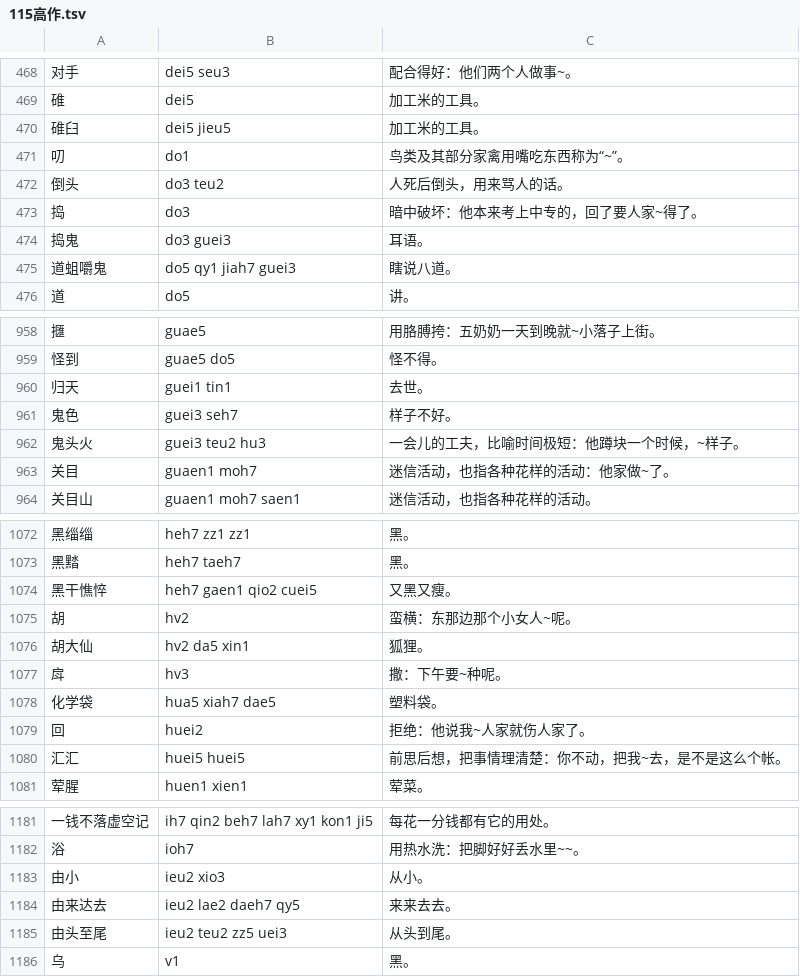
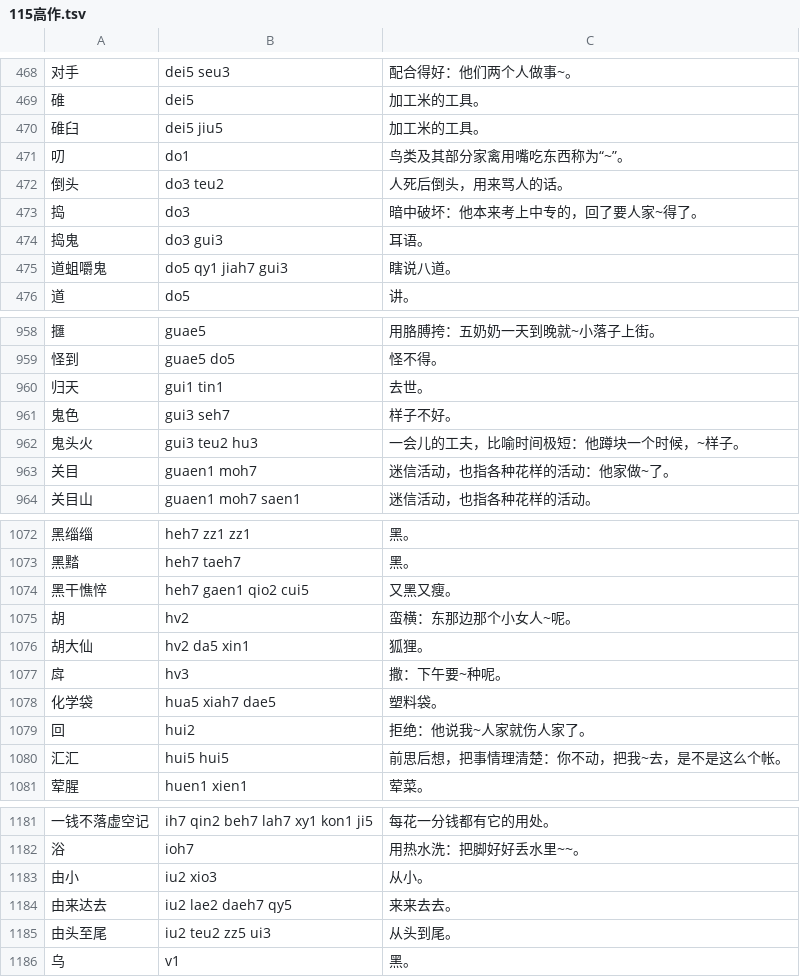
Before and after one commit to osfans/JiangHuaiDict, a TSV file: 115高作.tsv, drawn as a sheet; only a part is shown, gaps mark what is left out; the diff covers the shown part only.

```diff
--- a/115高作.tsv
+++ b/115高作.tsv
@@ -469,3 +469,3 @@
 碓	dei5	加工米的工具。
-碓臼	dei5 jieu5	加工米的工具。
+碓臼	dei5 jiu5	加工米的工具。
 叨	do1	鸟类及其部分家禽用嘴吃东西称为“~”。
@@ -473,4 +473,4 @@
 捣	do3	暗中破坏：他本来考上中专的，回了要人家~得了。
-捣鬼	do3 guei3	耳语。
-道蛆嚼鬼	do5 qy1 jiah7 guei3	瞎说八道。
+捣鬼	do3 gui3	耳语。
+道蛆嚼鬼	do5 qy1 jiah7 gui3	瞎说八道。
 道	do5	讲。
@@ -959,5 +959,5 @@
 怪到	guae5 do5	怪不得。
-归天	guei1 tin1	去世。
-鬼色	guei3 seh7	样子不好。
-鬼头火	guei3 teu2 hu3	一会儿的工夫，比喻时间极短：他蹲块一个时候，~样子。
+归天	gui1 tin1	去世。
+鬼色	gui3 seh7	样子不好。
+鬼头火	gui3 teu2 hu3	一会儿的工夫，比喻时间极短：他蹲块一个时候，~样子。
 关目	guaen1 moh7	迷信活动，也指各种花样的活动：他家做~了。
@@ -1073,3 +1073,3 @@
 黑䵬	heh7 taeh7	黑。
-黑干憔悴	heh7 gaen1 qio2 cuei5	又黑又瘦。
+黑干憔悴	heh7 gaen1 qio2 cui5	又黑又瘦。
 胡	hv2	蛮横：东那边那个小女人~呢。
@@ -1078,4 +1078,4 @@
 化学袋	hua5 xiah7 dae5	塑料袋。
-回	huei2	拒绝：他说我~人家就伤人家了。
-汇汇	huei5 huei5	前思后想，把事情理清楚：你不动，把我~去，是不是这么个帐。
+回	hui2	拒绝：他说我~人家就伤人家了。
+汇汇	hui5 hui5	前思后想，把事情理清楚：你不动，把我~去，是不是这么个帐。
 荤腥	huen1 xien1	荤菜。
@@ -1182,5 +1182,5 @@
 浴	ioh7	用热水洗：把脚好好丢水里~~。
-由小	ieu2 xio3	从小。
-由来达去	ieu2 lae2 daeh7 qy5	来来去去。
-由头至尾	ieu2 teu2 zz5 uei3	从头到尾。
+由小	iu2 xio3	从小。
+由来达去	iu2 lae2 daeh7 qy5	来来去去。
+由头至尾	iu2 teu2 zz5 ui3	从头到尾。
 乌	v1	黑。
```
Also changed, not shown: 59 edited cells elsewhere in this file, 11 other files.
